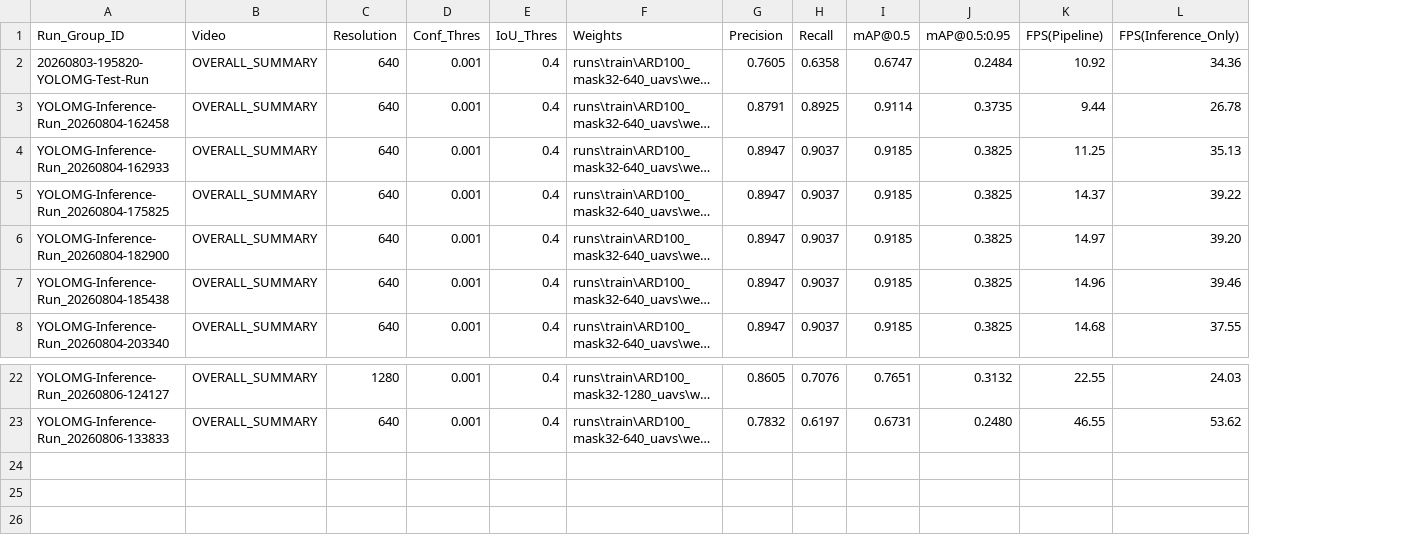
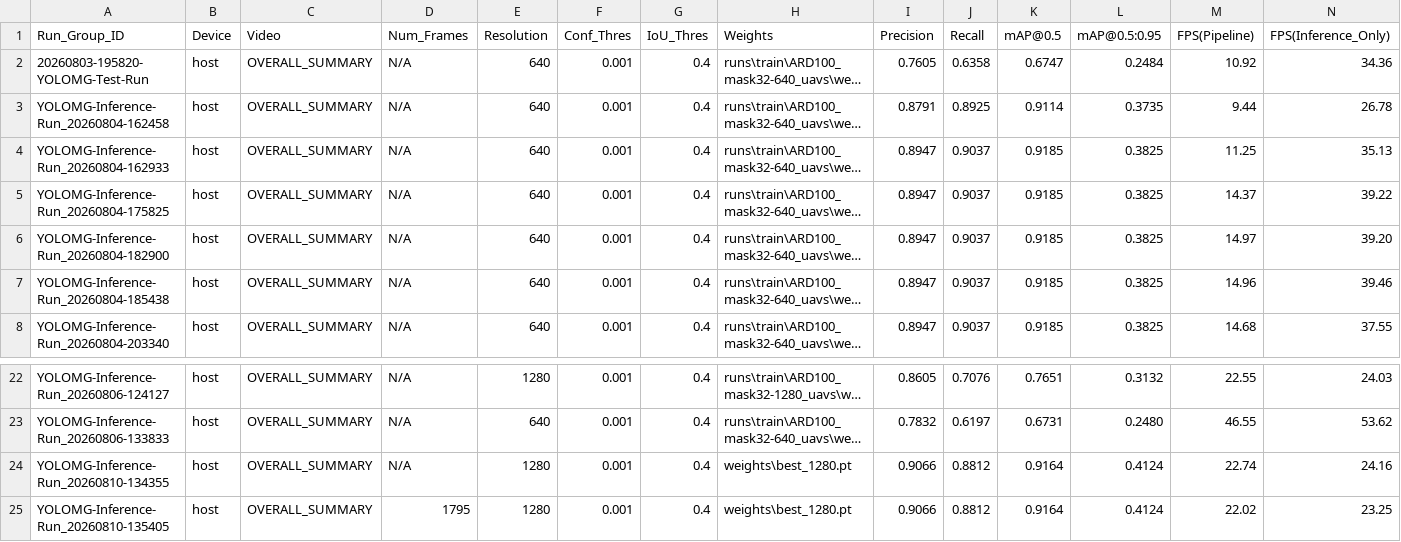
Before and after one commit to samt-w/edgeYOLOMG, a CSV file: edge/YOLOMG-Inference-Runs_optimisation-results.csv, drawn as a sheet; only a part is shown, gaps mark what is left out; long unchanged cells end in …; rows hold the shown columns only; the diff names each change by its address in the sheet, - before the commit and + after, or states it on an @@ line.

Commit message:
adding total frame numbers to inference csv output

```diff
--- a/edge/YOLOMG-Inference-Runs_optimisation-results.csv
+++ b/edge/YOLOMG-Inference-Runs_optimisation-results.csv
+column B (Device), rows 2-8: all host; rows 22-23: host | host
+column D (Num_Frames), rows 2-8: all N/A; rows 22-23: N/A | N/A
+row 24: YOLOMG-Inference-Run_20260810-134355 | host | OVERALL_SUMMARY | N/A | 1280 | 0.001 | 0.4 | weights\best_1280.pt | 0.9066 | 0.8812 | 0.9164 | 0.4124 | 22.74 | 24.16
+row 25: YOLOMG-Inference-Run_20260810-135405 | host | OVERALL_SUMMARY | 1795 | 1280 | 0.001 | 0.4 | weights\best_1280.pt | 0.9066 | 0.8812 | 0.9164 | 0.4124 | 22.02 | 23.25
```
Also changed, not shown: 2 other files.
